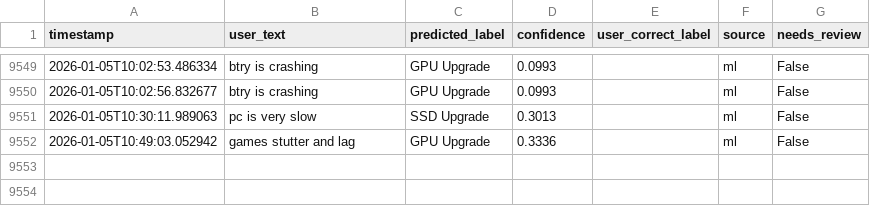
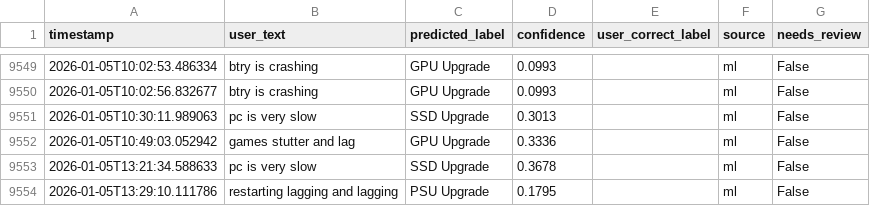
Before and after one commit to computererrordetectionresearch-bot/Computer_Error_Detection, a CSV file: data/product_need_feedback.csv, drawn as a sheet; only a part is shown, gaps mark what is left out.

```diff
--- a/data/product_need_feedback.csv
+++ b/data/product_need_feedback.csv
@@ -9552 +9552,3 @@ timestamp,user_text,predicted_label,confidence,user_correct_label,source,needs_r
 2026-01-05T10:49:03.052942,games stutter and lag,GPU Upgrade,0.3336,,ml,False
+2026-01-05T13:21:34.588633,pc is very slow,SSD Upgrade,0.3678,,ml,False
+2026-01-05T13:29:10.111786,restarting lagging and lagging,PSU Upgrade,0.1795,,ml,False
```
Also changed, not shown: 45 other files.
